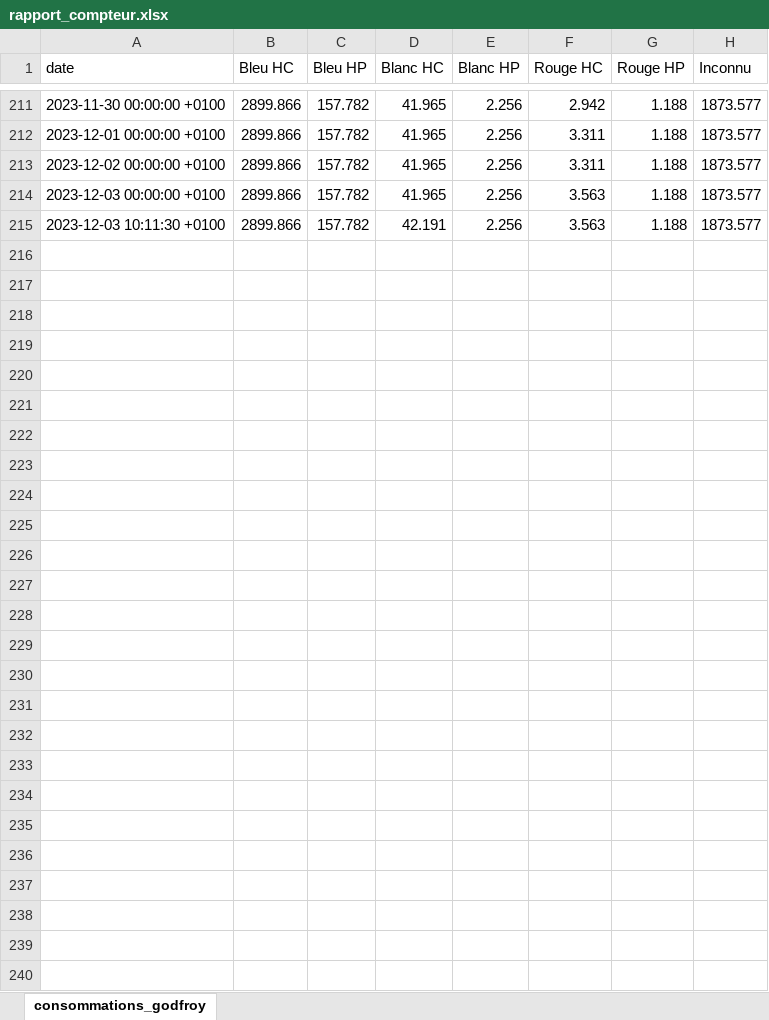
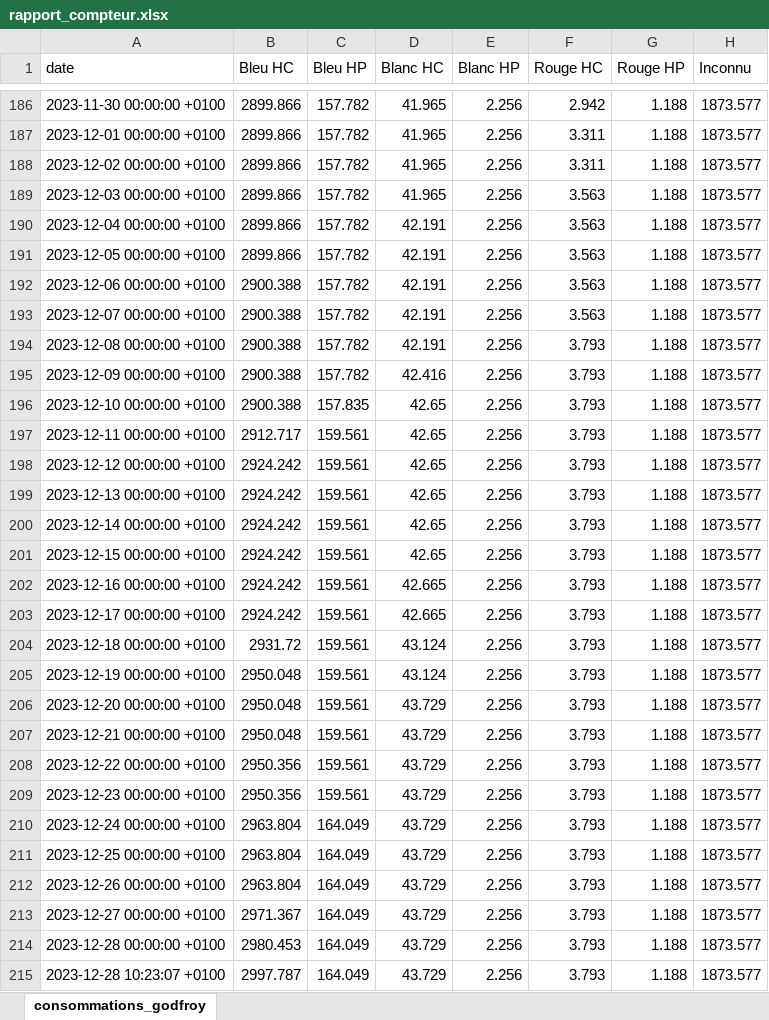
Before and after one commit to ConscritNeuneu/teleinfo, an Excel workbook: rapport_compteur.xlsx, sheet consommations_godfroy, drawn as a sheet; only a part is shown, gaps mark what is left out; values as stored, in another font and other column widths than the file's, no borders; addresses are those after the commit; the diff covers the shown part only; the diff names each change by its address in the sheet, - before the commit and + after, or states it on an @@ line.

```diff
--- a/rapport_compteur.xlsx (sheet consommations_godfroy)
+++ b/rapport_compteur.xlsx (sheet consommations_godfroy)
-A190 (date): 2023-12-03 10:11:30 +0100
+A190 (date): 2023-12-04 00:00:00 +0100
+row 191: 2023-12-05 00:00:00 +0100 | 2899.866 | 157.782 | 42.191 | 2.256 | 3.563 | 1.188 | 1873.577
+row 192: 2023-12-06 00:00:00 +0100 | 2900.388 | 157.782 | 42.191 | 2.256 | 3.563 | 1.188 | 1873.577
+row 193: 2023-12-07 00:00:00 +0100 | 2900.388 | 157.782 | 42.191 | 2.256 | 3.563 | 1.188 | 1873.577
+row 194: 2023-12-08 00:00:00 +0100 | 2900.388 | 157.782 | 42.191 | 2.256 | 3.793 | 1.188 | 1873.577
+row 195: 2023-12-09 00:00:00 +0100 | 2900.388 | 157.782 | 42.416 | 2.256 | 3.793 | 1.188 | 1873.577
+row 196: 2023-12-10 00:00:00 +0100 | 2900.388 | 157.835 | 42.65 | 2.256 | 3.793 | 1.188 | 1873.577
+row 197: 2023-12-11 00:00:00 +0100 | 2912.717 | 159.561 | 42.65 | 2.256 | 3.793 | 1.188 | 1873.577
+row 198: 2023-12-12 00:00:00 +0100 | 2924.242 | 159.561 | 42.65 | 2.256 | 3.793 | 1.188 | 1873.577
+row 199: 2023-12-13 00:00:00 +0100 | 2924.242 | 159.561 | 42.65 | 2.256 | 3.793 | 1.188 | 1873.577
+row 200: 2023-12-14 00:00:00 +0100 | 2924.242 | 159.561 | 42.65 | 2.256 | 3.793 | 1.188 | 1873.577
+row 201: 2023-12-15 00:00:00 +0100 | 2924.242 | 159.561 | 42.65 | 2.256 | 3.793 | 1.188 | 1873.577
+row 202: 2023-12-16 00:00:00 +0100 | 2924.242 | 159.561 | 42.665 | 2.256 | 3.793 | 1.188 | 1873.577
+row 203: 2023-12-17 00:00:00 +0100 | 2924.242 | 159.561 | 42.665 | 2.256 | 3.793 | 1.188 | 1873.577
+row 204: 2023-12-18 00:00:00 +0100 | 2931.72 | 159.561 | 43.124 | 2.256 | 3.793 | 1.188 | 1873.577
+row 205: 2023-12-19 00:00:00 +0100 | 2950.048 | 159.561 | 43.124 | 2.256 | 3.793 | 1.188 | 1873.577
+row 206: 2023-12-20 00:00:00 +0100 | 2950.048 | 159.561 | 43.729 | 2.256 | 3.793 | 1.188 | 1873.577
+row 207: 2023-12-21 00:00:00 +0100 | 2950.048 | 159.561 | 43.729 | 2.256 | 3.793 | 1.188 | 1873.577
+row 208: 2023-12-22 00:00:00 +0100 | 2950.356 | 159.561 | 43.729 | 2.256 | 3.793 | 1.188 | 1873.577
+row 209: 2023-12-23 00:00:00 +0100 | 2950.356 | 159.561 | 43.729 | 2.256 | 3.793 | 1.188 | 1873.577
+row 210: 2023-12-24 00:00:00 +0100 | 2963.804 | 164.049 | 43.729 | 2.256 | 3.793 | 1.188 | 1873.577
+row 211: 2023-12-25 00:00:00 +0100 | 2963.804 | 164.049 | 43.729 | 2.256 | 3.793 | 1.188 | 1873.577
+row 212: 2023-12-26 00:00:00 +0100 | 2963.804 | 164.049 | 43.729 | 2.256 | 3.793 | 1.188 | 1873.577
+row 213: 2023-12-27 00:00:00 +0100 | 2971.367 | 164.049 | 43.729 | 2.256 | 3.793 | 1.188 | 1873.577
+row 214: 2023-12-28 00:00:00 +0100 | 2980.453 | 164.049 | 43.729 | 2.256 | 3.793 | 1.188 | 1873.577
+row 215: 2023-12-28 10:23:07 +0100 | 2997.787 | 164.049 | 43.729 | 2.256 | 3.793 | 1.188 | 1873.577
```
Also changed, not shown: 25 removed rows and 1 edited cell elsewhere in this sheet, 3 other files.
